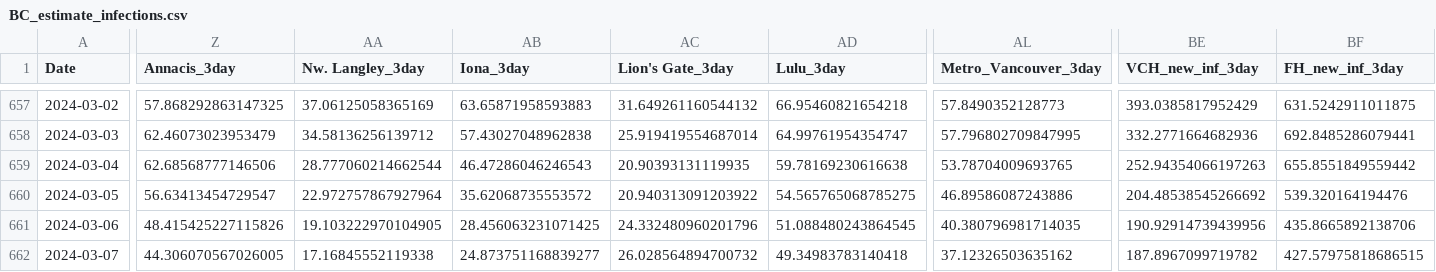
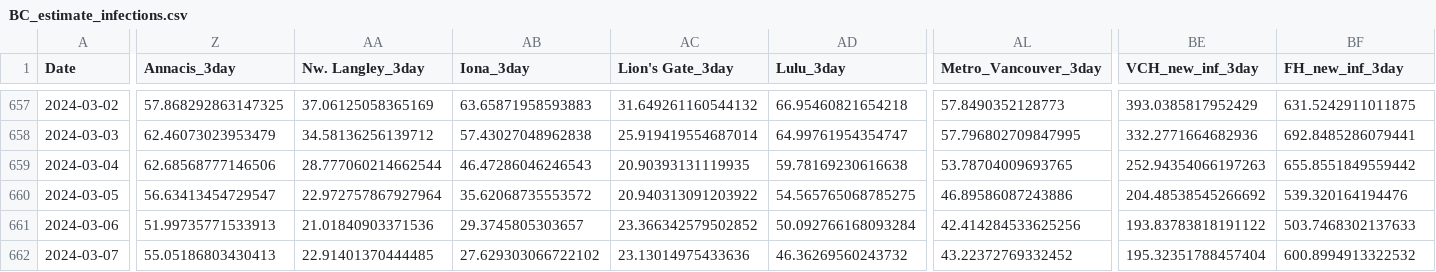
Before and after one commit to necsi/WHN-Wastewater-Code, a CSV file: Canada/BC_estimate_infections.csv, drawn as a sheet; only a part is shown, gaps mark what is left out; the diff covers the shown part only; the diff names each change by its address in the sheet, - before the commit and + after, or states it on an @@ line.

```diff
--- a/Canada/BC_estimate_infections.csv
+++ b/Canada/BC_estimate_infections.csv
-Z661 (Annacis_3day): 48.415425227115826
+Z661 (Annacis_3day): 51.99735771533913
-AA661 (Nw. Langley_3day): 19.103222970104905
+AA661 (Nw. Langley_3day): 21.01840903371536
-AB661 (Iona_3day): 28.456063231071425
+AB661 (Iona_3day): 29.3745805303657
-AC661 (Lion's Gate_3day): 24.332480960201796
+AC661 (Lion's Gate_3day): 23.366342579502852
-AD661 (Lulu_3day): 51.088480243864545
+AD661 (Lulu_3day): 50.092766168093284
-AL661 (Metro_Vancouver_3day): 40.380796981714035
+AL661 (Metro_Vancouver_3day): 42.414284533625256
-BE661 (VCH_new_inf_3day): 190.92914739439956
+BE661 (VCH_new_inf_3day): 193.83783818191122
-BF661 (FH_new_inf_3day): 435.8665892138706
+BF661 (FH_new_inf_3day): 503.7468302137633
-Z662 (Annacis_3day): 44.306070567026005
+Z662 (Annacis_3day): 55.05186803430413
-AA662 (Nw. Langley_3day): 17.16845552119338
+AA662 (Nw. Langley_3day): 22.91401370444485
-AB662 (Iona_3day): 24.873751168839277
+AB662 (Iona_3day): 27.629303066722102
-AC662 (Lion's Gate_3day): 26.028564894700732
+AC662 (Lion's Gate_3day): 23.13014975433636
-AD662 (Lulu_3day): 49.34983783140418
+AD662 (Lulu_3day): 46.36269560243732
-AL662 (Metro_Vancouver_3day): 37.12326503635162
+AL662 (Metro_Vancouver_3day): 43.22372769332452
-BE662 (VCH_new_inf_3day): 187.8967099719782
+BE662 (VCH_new_inf_3day): 195.32351788457404
-BF662 (FH_new_inf_3day): 427.57975818686515
+BF662 (FH_new_inf_3day): 600.8994913322532
```
Also changed, not shown: 176 edited cells elsewhere in this file, Canada_cleaned.csv, 1 other file.
